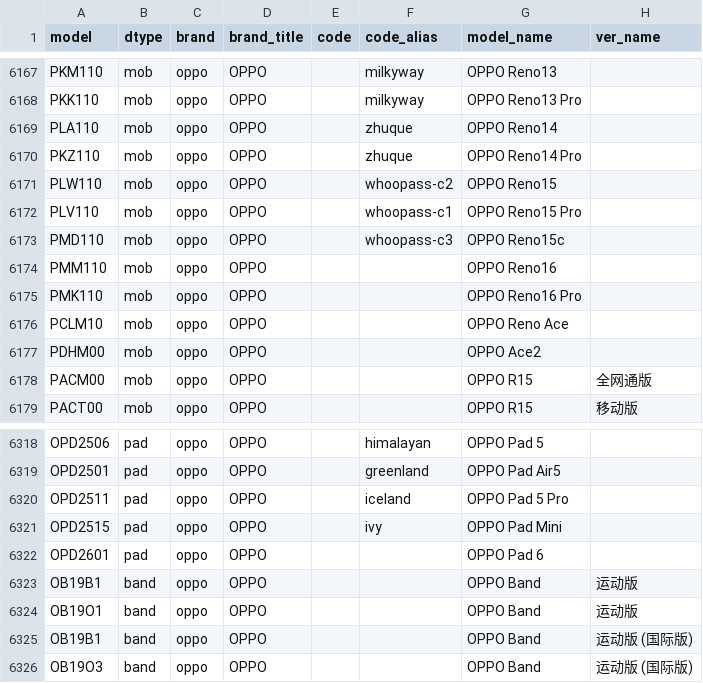
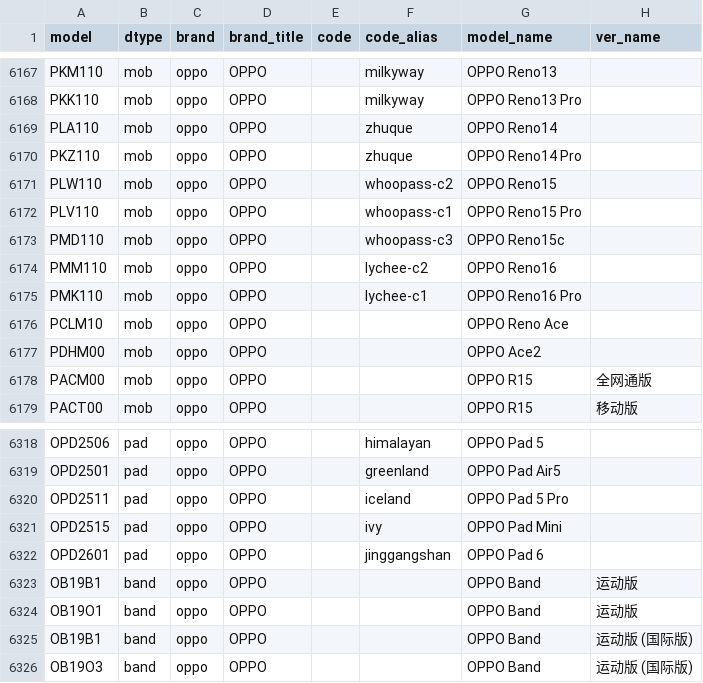
Before and after one commit to KHwang9883/MobileModels-csv, a CSV file: models.csv, drawn as a sheet; only a part is shown, gaps mark what is left out.

Commit message:
Sync with MobileModels b64042e94ce268d513b44fcd5c6638383d8ca8b7

```diff
--- a/models.csv
+++ b/models.csv
@@ -6173,4 +6173,4 @@ PLV110,mob,oppo,OPPO,,whoopass-c1,OPPO Reno15 Pro,
 PMD110,mob,oppo,OPPO,,whoopass-c3,OPPO Reno15c,
-PMM110,mob,oppo,OPPO,,,OPPO Reno16,
-PMK110,mob,oppo,OPPO,,,OPPO Reno16 Pro,
+PMM110,mob,oppo,OPPO,,lychee-c2,OPPO Reno16,
+PMK110,mob,oppo,OPPO,,lychee-c1,OPPO Reno16 Pro,
 PCLM10,mob,oppo,OPPO,,,OPPO Reno Ace,
@@ -6321,3 +6321,3 @@ OPD2511,pad,oppo,OPPO,,iceland,OPPO Pad 5 Pro,
 OPD2515,pad,oppo,OPPO,,ivy,OPPO Pad Mini,
-OPD2601,pad,oppo,OPPO,,,OPPO Pad 6,
+OPD2601,pad,oppo,OPPO,,jinggangshan,OPPO Pad 6,
 OB19B1,band,oppo,OPPO,,,OPPO Band,运动版
```
Also changed, not shown: 1 other file.
